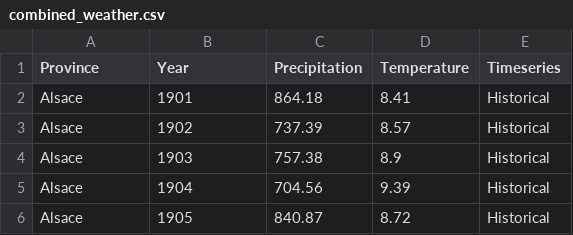
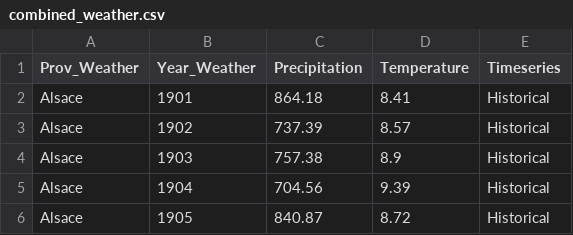
Before and after one commit to mshideler/Group2, a CSV file: Deliverable 2/combined_weather.csv, drawn as a sheet; only a part is shown.

Commit message:
Adding updated combined weather code and CSV, SQL code with join, code using SQLAlchemy to get joined table into a Pandas DataFrame and updated README.md

```diff
--- a/Deliverable 2/combined_weather.csv
+++ b/Deliverable 2/combined_weather.csv
@@ -1,2 +1,2 @@
-Province,Year,Precipitation,Temperature,Timeseries
+Prov_Weather,Year_Weather,Precipitation,Temperature,Timeseries
 Alsace,1901,864.18,8.41,Historical
```
Also changed, not shown: 6 other files.
